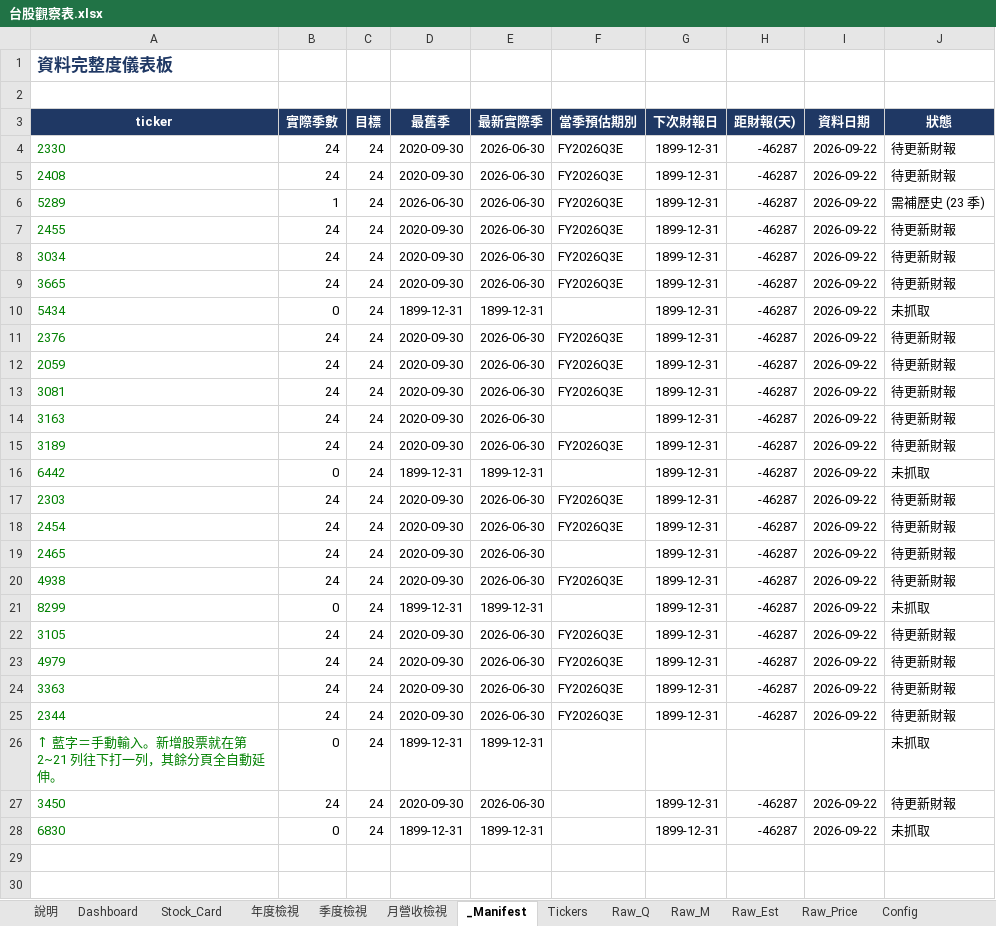
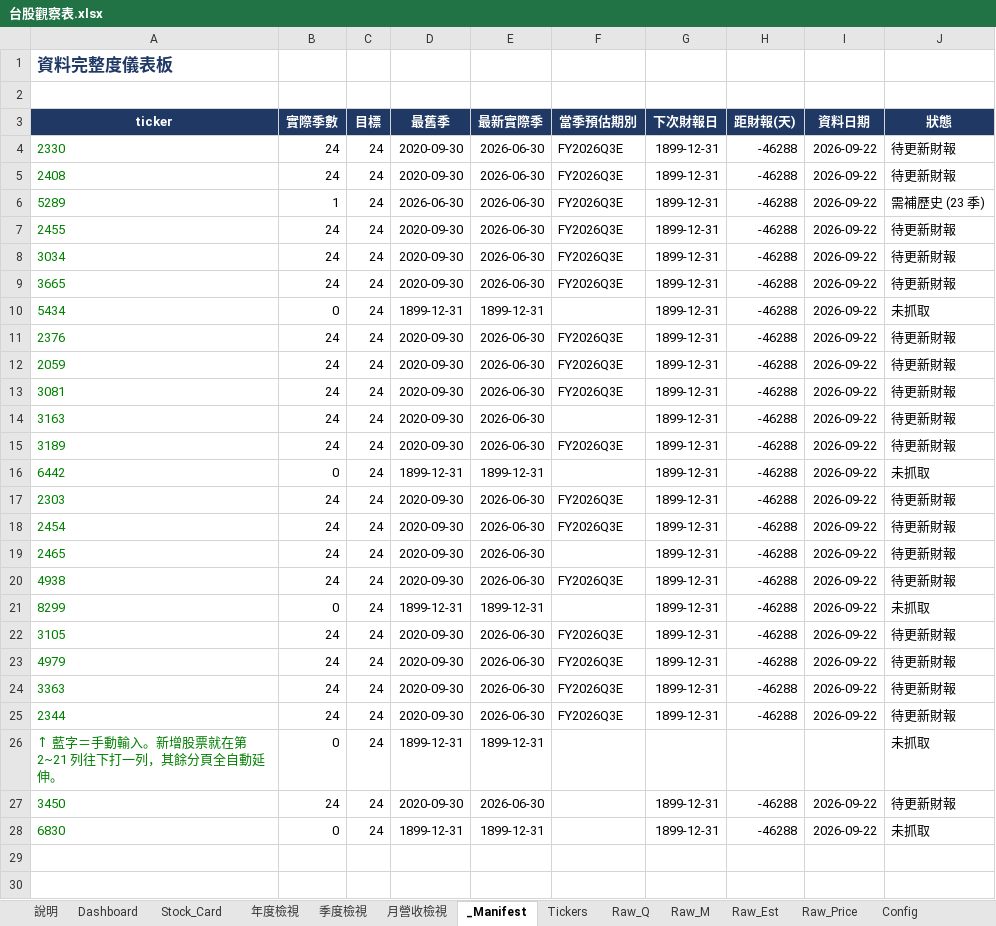
Before and after one commit to Kira11-ja/TWstocktrack, an Excel workbook: 台股觀察表.xlsx, sheet _Manifest, drawn as a sheet; only a part is shown; values as stored, in another font and other column widths than the file's, no borders; conditional formats not drawn; the diff names each change by its address in the sheet, - before the commit and + after, or states it on an @@ line.

```diff
--- a/台股觀察表.xlsx (sheet _Manifest)
+++ b/台股觀察表.xlsx (sheet _Manifest)
-H4:H25 (距財報(天)): -46287
+H4:H25 (距財報(天)): -46288
-H27:H28 (距財報(天)): -46287
+H27:H28 (距財報(天)): -46288
```
Also changed, not shown: sheet Dashboard, sheet Tickers, sheet Stock_Card, sheet 年度檢視, 3 other files.
